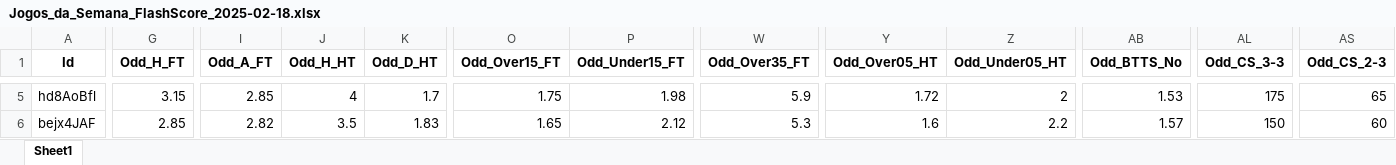
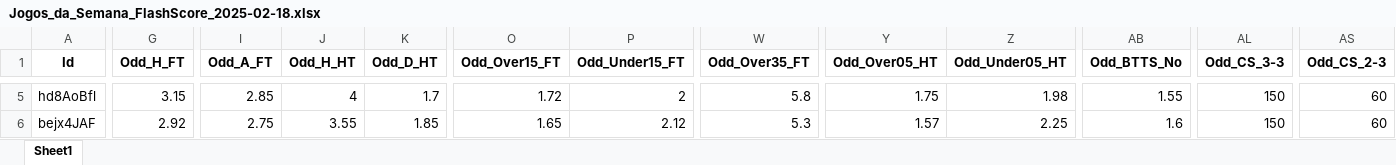
Before and after one commit to mtprado88/jogos_full, an Excel workbook: Jogos_da_Semana_FlashScore_2025-02-18.xlsx, sheet Sheet1, drawn as a sheet; only a part is shown, gaps mark what is left out; values as stored, in another font and other column widths than the file's, no borders; the diff covers the shown part only; the diff names each change by its address in the sheet, - before the commit and + after, or states it on an @@ line.

```diff
--- a/Jogos_da_Semana_FlashScore_2025-02-18.xlsx (sheet Sheet1)
+++ b/Jogos_da_Semana_FlashScore_2025-02-18.xlsx (sheet Sheet1)
-O5 (Odd_Over15_FT): 1.75
+O5 (Odd_Over15_FT): 1.72
-P5 (Odd_Under15_FT): 1.98
+P5 (Odd_Under15_FT): 2
-W5 (Odd_Over35_FT): 5.9
+W5 (Odd_Over35_FT): 5.8
-Y5 (Odd_Over05_HT): 1.72
+Y5 (Odd_Over05_HT): 1.75
-Z5 (Odd_Under05_HT): 2
+Z5 (Odd_Under05_HT): 1.98
-AB5 (Odd_BTTS_No): 1.53
+AB5 (Odd_BTTS_No): 1.55
-AL5 (Odd_CS_3-3): 175
+AL5 (Odd_CS_3-3): 150
-AS5 (Odd_CS_2-3): 65
+AS5 (Odd_CS_2-3): 60
-G6 (Odd_H_FT): 2.85
+G6 (Odd_H_FT): 2.92
-I6 (Odd_A_FT): 2.82
+I6 (Odd_A_FT): 2.75
-J6 (Odd_H_HT): 3.5
+J6 (Odd_H_HT): 3.55
-K6 (Odd_D_HT): 1.83
+K6 (Odd_D_HT): 1.85
-Y6 (Odd_Over05_HT): 1.6
+Y6 (Odd_Over05_HT): 1.57
-Z6 (Odd_Under05_HT): 2.2
+Z6 (Odd_Under05_HT): 2.25
-AB6 (Odd_BTTS_No): 1.57
+AB6 (Odd_BTTS_No): 1.6
```
Also changed, not shown: 148 edited cells elsewhere in this sheet.
